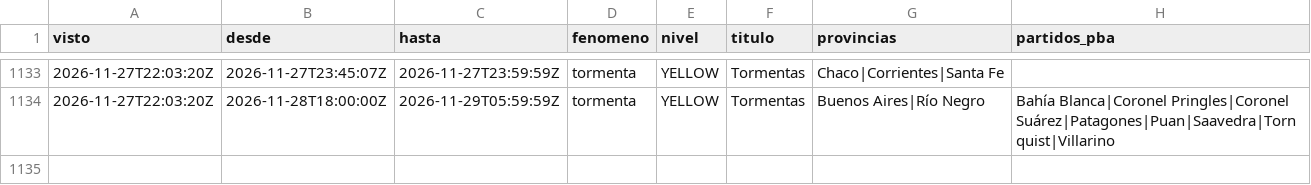
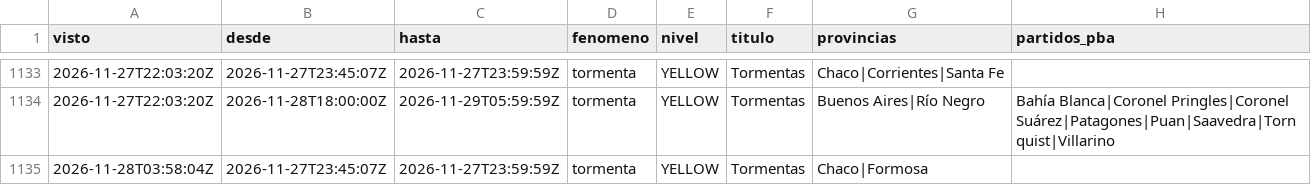
Before and after one commit to consultoradiagonales/Qu-pasa-en-tu-barrio, a CSV file: argwx/data/historico/alertas_smn.csv, drawn as a sheet; only a part is shown, gaps mark what is left out; the diff names each change by its address in the sheet, - before the commit and + after, or states it on an @@ line.

```diff
--- a/argwx/data/historico/alertas_smn.csv
+++ b/argwx/data/historico/alertas_smn.csv
+row 1135: 2026-11-28T03:58:04Z | 2026-11-27T23:45:07Z | 2026-11-27T23:59:59Z | tormenta | YELLOW | Tormentas | Chaco|Formosa
```
Also changed, not shown: argwx/data/historico/lluvia_era5_diaria.csv, argwx/data/historico/verificacion_modelos.csv, 15 other files.
